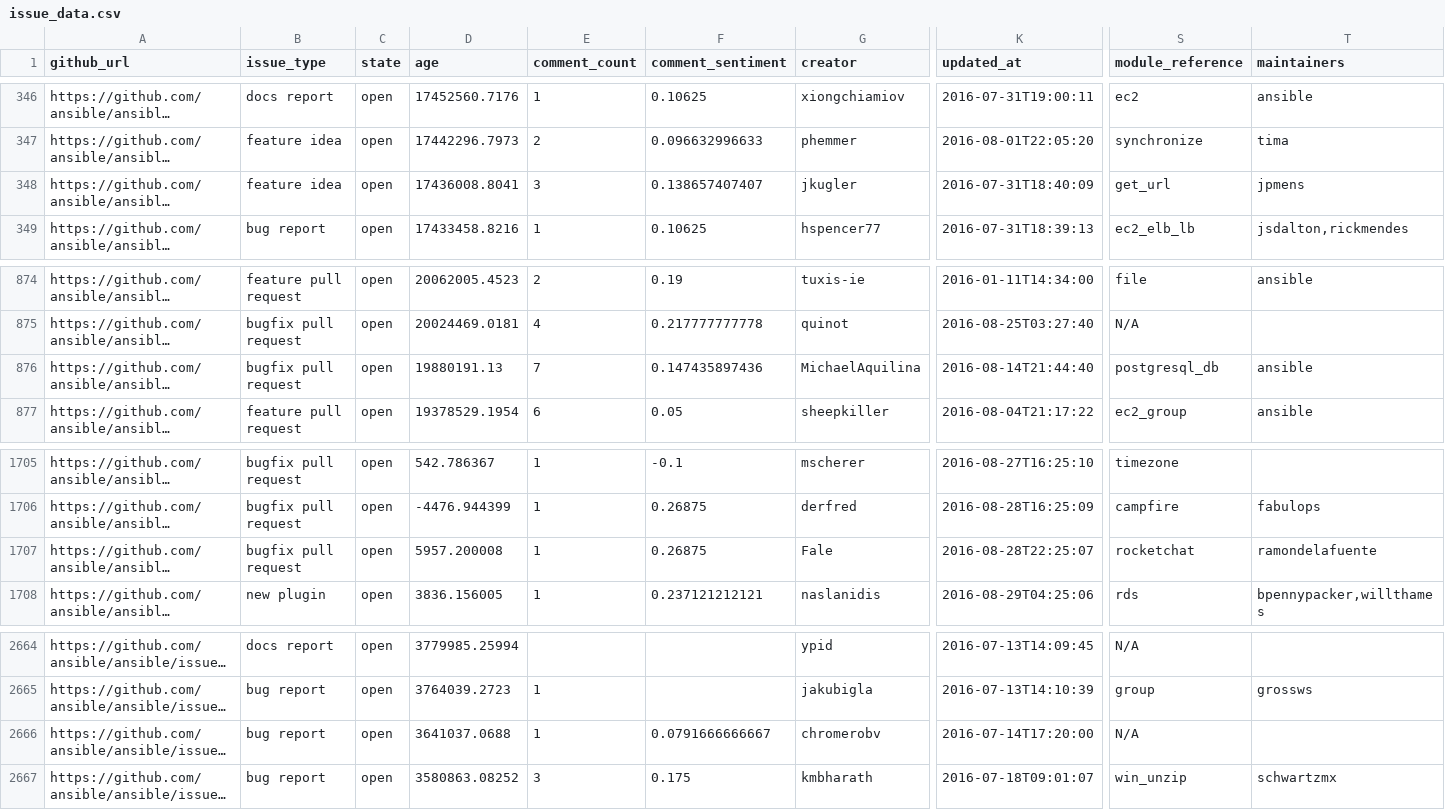
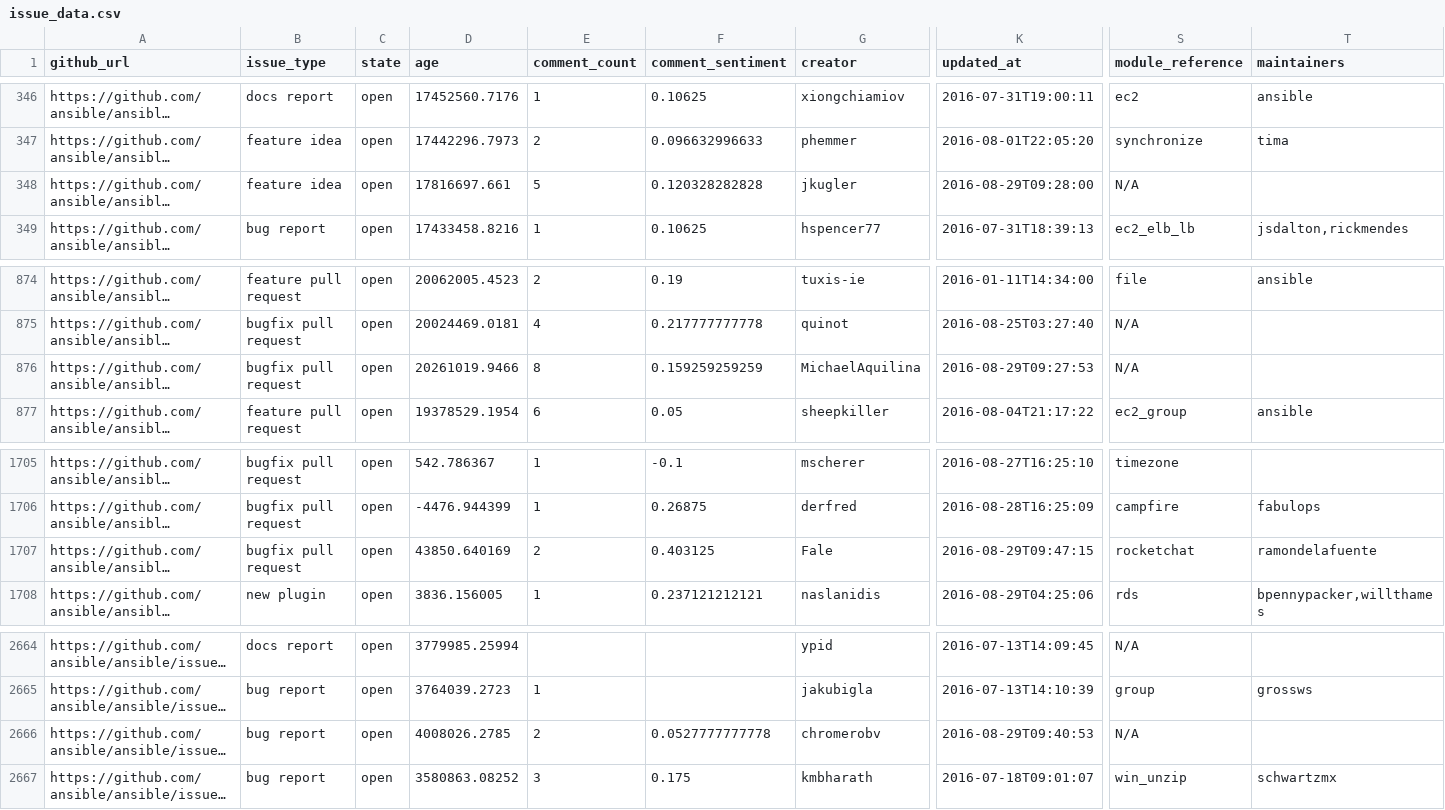
Before and after one commit to jctanner/jctanner.github.io, a CSV file: ansible/open/issue_data.csv, drawn as a sheet; only a part is shown, gaps mark what is left out; long unchanged cells end in …; the diff names each change by its address in the sheet, - before the commit and + after, or states it on an @@ line.

Commit message:
new data

```diff
--- a/ansible/open/issue_data.csv
+++ b/ansible/open/issue_data.csv
-D348 (age): 17436008.8041
+D348 (age): 17816697.661
-E348 (comment_count): 3
+E348 (comment_count): 5
-F348 (comment_sentiment): 0.138657407407
+F348 (comment_sentiment): 0.120328282828
-K348 (updated_at): 2016-07-31T18:40:09
+K348 (updated_at): 2016-08-29T09:28:00
-S348 (module_reference): get_url
+S348 (module_reference): N/A
-T348 (maintainers): jpmens
+T348 (maintainers): (empty)
-D876 (age): 19880191.13
+D876 (age): 20261019.9466
-E876 (comment_count): 7
+E876 (comment_count): 8
-F876 (comment_sentiment): 0.147435897436
+F876 (comment_sentiment): 0.159259259259
-K876 (updated_at): 2016-08-14T21:44:40
+K876 (updated_at): 2016-08-29T09:27:53
-S876 (module_reference): postgresql_db
+S876 (module_reference): N/A
-T876 (maintainers): ansible
+T876 (maintainers): (empty)
-D1707 (age): 5957.200008
+D1707 (age): 43850.640169
-E1707 (comment_count): 1
+E1707 (comment_count): 2
-F1707 (comment_sentiment): 0.26875
+F1707 (comment_sentiment): 0.403125
-K1707 (updated_at): 2016-08-28T22:25:07
+K1707 (updated_at): 2016-08-29T09:47:15
-D2666 (age): 3641037.0688
+D2666 (age): 4008026.2785
-E2666 (comment_count): 1
+E2666 (comment_count): 2
-F2666 (comment_sentiment): 0.0791666666667
+F2666 (comment_sentiment): 0.0527777777778
-K2666 (updated_at): 2016-07-14T17:20:00
+K2666 (updated_at): 2016-08-29T09:40:53
```
Also changed, not shown: 3 other files.
